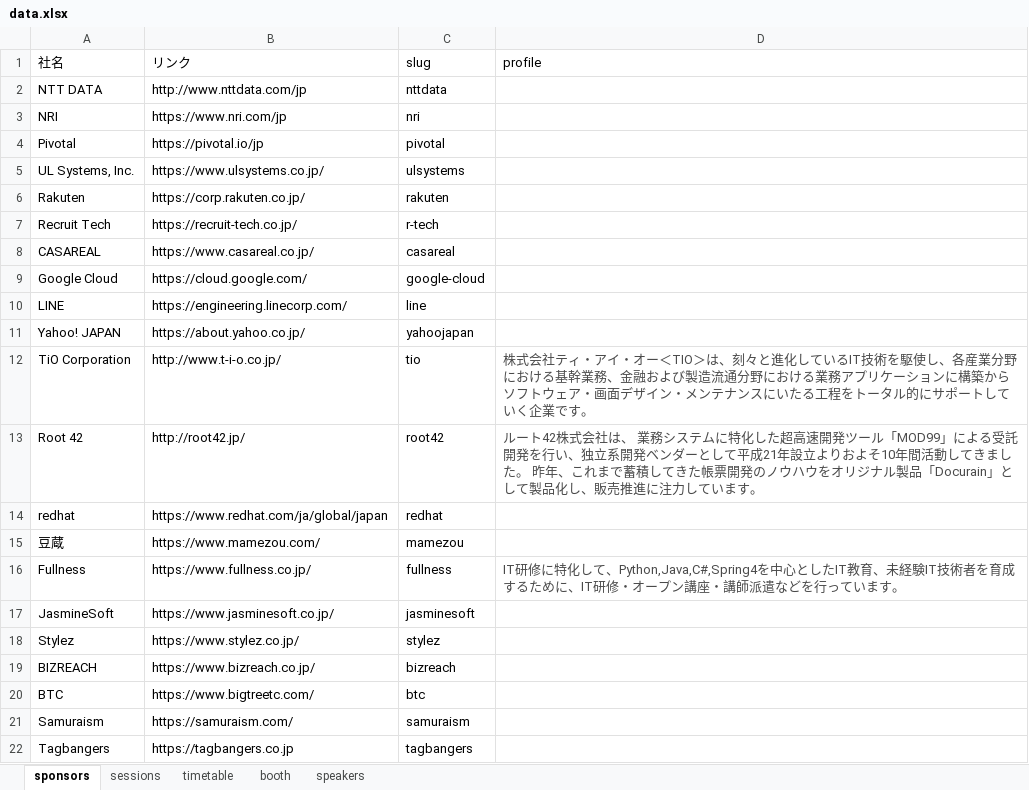
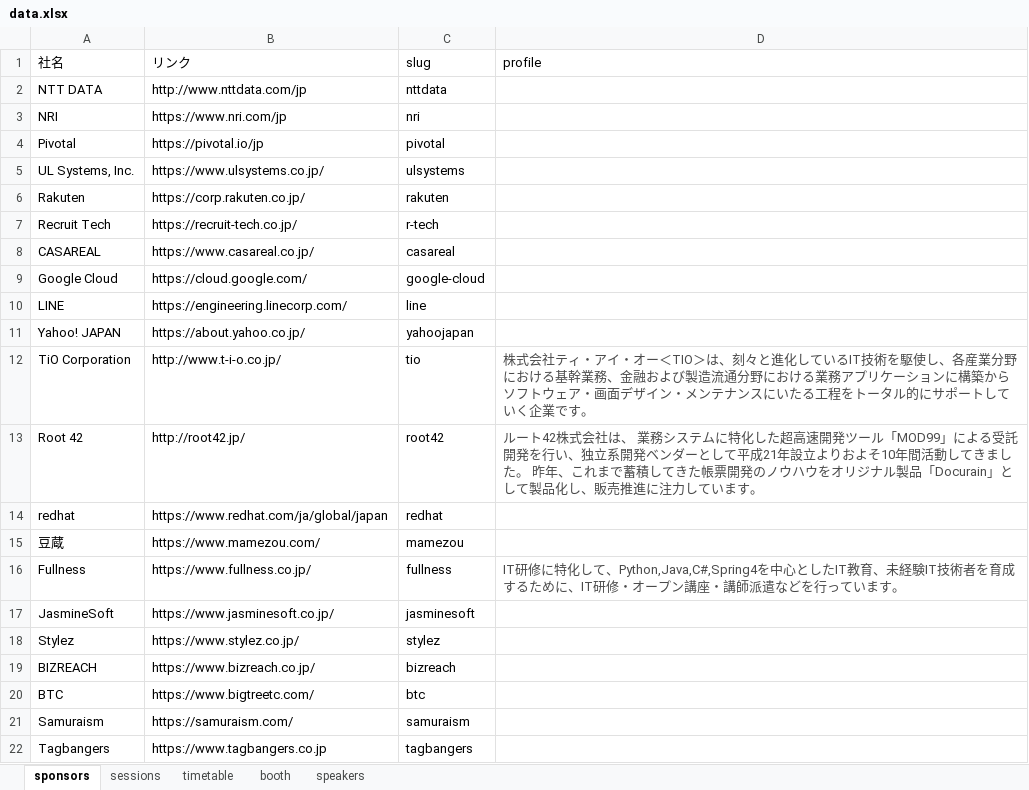
Before and after one commit to jsug-projects/spring-fest-2019, an Excel workbook: data.xlsx, sheet sponsors, drawn as a sheet; values as stored, in another font and other column widths than the file's, no borders; the diff names each change by its address in the sheet, - before the commit and + after, or states it on an @@ line.

```diff
--- a/data.xlsx (sheet sponsors)
+++ b/data.xlsx (sheet sponsors)
-B22 (リンク): https://tagbangers.co.jp
+B22 (リンク): https://www.tagbangers.co.jp
```
Also changed, not shown: 2 other files.
